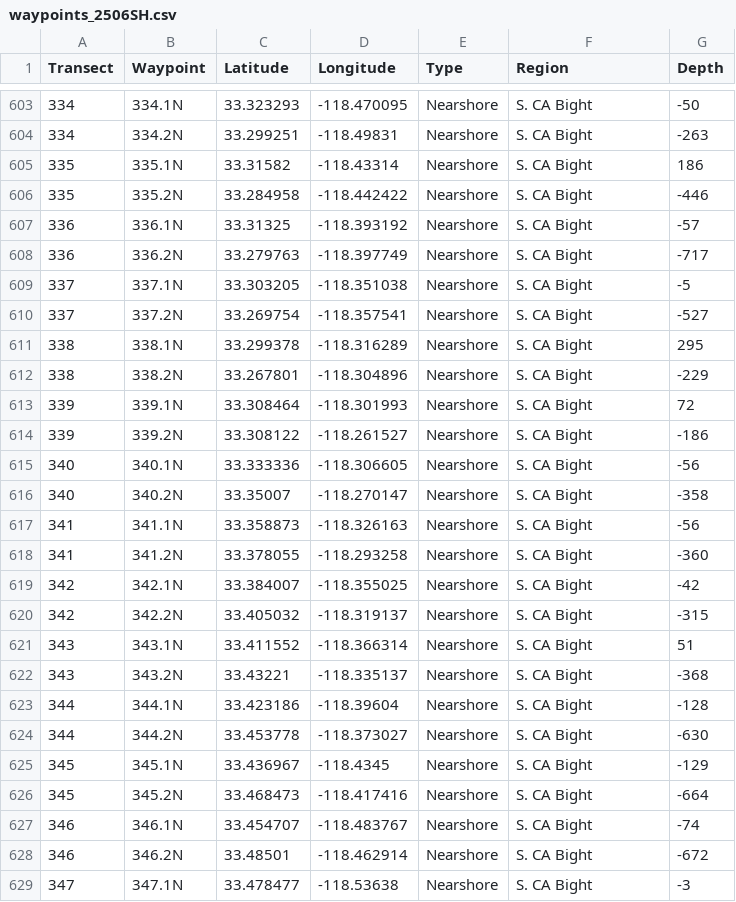
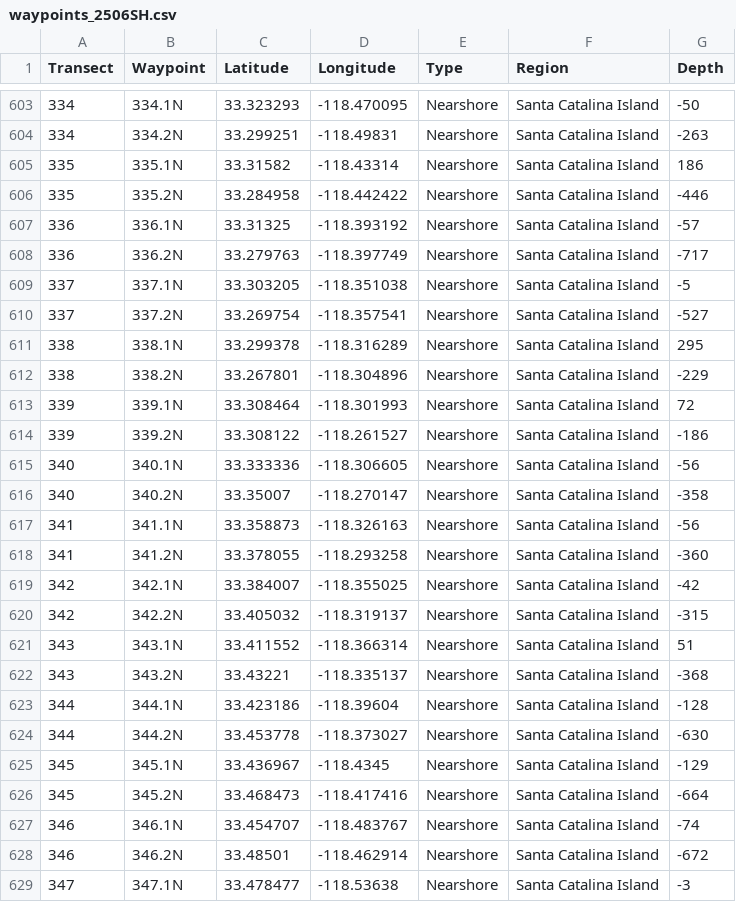
Before and after one commit to SWFSC/estimATM, a CSV file: Data/Nav/waypoints_2506SH.csv, drawn as a sheet; only a part is shown, gaps mark what is left out; the diff covers the shown part only.

```diff
--- a/Data/Nav/waypoints_2506SH.csv
+++ b/Data/Nav/waypoints_2506SH.csv
@@ -603,27 +603,27 @@ Transect,Waypoint,Latitude,Longitude,Type,Region,Depth
-334,334.1N,33.323293,-118.470095,Nearshore,S. CA Bight,-50
-334,334.2N,33.299251,-118.49831,Nearshore,S. CA Bight,-263
-335,335.1N,33.31582,-118.43314,Nearshore,S. CA Bight,186
-335,335.2N,33.284958,-118.442422,Nearshore,S. CA Bight,-446
-336,336.1N,33.31325,-118.393192,Nearshore,S. CA Bight,-57
-336,336.2N,33.279763,-118.397749,Nearshore,S. CA Bight,-717
-337,337.1N,33.303205,-118.351038,Nearshore,S. CA Bight,-5
-337,337.2N,33.269754,-118.357541,Nearshore,S. CA Bight,-527
-338,338.1N,33.299378,-118.316289,Nearshore,S. CA Bight,295
-338,338.2N,33.267801,-118.304896,Nearshore,S. CA Bight,-229
-339,339.1N,33.308464,-118.301993,Nearshore,S. CA Bight,72
-339,339.2N,33.308122,-118.261527,Nearshore,S. CA Bight,-186
-340,340.1N,33.333336,-118.306605,Nearshore,S. CA Bight,-56
-340,340.2N,33.35007,-118.270147,Nearshore,S. CA Bight,-358
-341,341.1N,33.358873,-118.326163,Nearshore,S. CA Bight,-56
-341,341.2N,33.378055,-118.293258,Nearshore,S. CA Bight,-360
-342,342.1N,33.384007,-118.355025,Nearshore,S. CA Bight,-42
-342,342.2N,33.405032,-118.319137,Nearshore,S. CA Bight,-315
-343,343.1N,33.411552,-118.366314,Nearshore,S. CA Bight,51
-343,343.2N,33.43221,-118.335137,Nearshore,S. CA Bight,-368
-344,344.1N,33.423186,-118.39604,Nearshore,S. CA Bight,-128
-344,344.2N,33.453778,-118.373027,Nearshore,S. CA Bight,-630
-345,345.1N,33.436967,-118.4345,Nearshore,S. CA Bight,-129
-345,345.2N,33.468473,-118.417416,Nearshore,S. CA Bight,-664
-346,346.1N,33.454707,-118.483767,Nearshore,S. CA Bight,-74
-346,346.2N,33.48501,-118.462914,Nearshore,S. CA Bight,-672
-347,347.1N,33.478477,-118.53638,Nearshore,S. CA Bight,-3
+334,334.1N,33.323293,-118.470095,Nearshore,Santa Catalina Island,-50
+334,334.2N,33.299251,-118.49831,Nearshore,Santa Catalina Island,-263
+335,335.1N,33.31582,-118.43314,Nearshore,Santa Catalina Island,186
+335,335.2N,33.284958,-118.442422,Nearshore,Santa Catalina Island,-446
+336,336.1N,33.31325,-118.393192,Nearshore,Santa Catalina Island,-57
+336,336.2N,33.279763,-118.397749,Nearshore,Santa Catalina Island,-717
+337,337.1N,33.303205,-118.351038,Nearshore,Santa Catalina Island,-5
+337,337.2N,33.269754,-118.357541,Nearshore,Santa Catalina Island,-527
+338,338.1N,33.299378,-118.316289,Nearshore,Santa Catalina Island,295
+338,338.2N,33.267801,-118.304896,Nearshore,Santa Catalina Island,-229
+339,339.1N,33.308464,-118.301993,Nearshore,Santa Catalina Island,72
+339,339.2N,33.308122,-118.261527,Nearshore,Santa Catalina Island,-186
+340,340.1N,33.333336,-118.306605,Nearshore,Santa Catalina Island,-56
+340,340.2N,33.35007,-118.270147,Nearshore,Santa Catalina Island,-358
+341,341.1N,33.358873,-118.326163,Nearshore,Santa Catalina Island,-56
+341,341.2N,33.378055,-118.293258,Nearshore,Santa Catalina Island,-360
+342,342.1N,33.384007,-118.355025,Nearshore,Santa Catalina Island,-42
+342,342.2N,33.405032,-118.319137,Nearshore,Santa Catalina Island,-315
+343,343.1N,33.411552,-118.366314,Nearshore,Santa Catalina Island,51
+343,343.2N,33.43221,-118.335137,Nearshore,Santa Catalina Island,-368
+344,344.1N,33.423186,-118.39604,Nearshore,Santa Catalina Island,-128
+344,344.2N,33.453778,-118.373027,Nearshore,Santa Catalina Island,-630
+345,345.1N,33.436967,-118.4345,Nearshore,Santa Catalina Island,-129
+345,345.2N,33.468473,-118.417416,Nearshore,Santa Catalina Island,-664
+346,346.1N,33.454707,-118.483767,Nearshore,Santa Catalina Island,-74
+346,346.2N,33.48501,-118.462914,Nearshore,Santa Catalina Island,-672
+347,347.1N,33.478477,-118.53638,Nearshore,Santa Catalina Island,-3
```
Also changed, not shown: 57 edited cells elsewhere in this file, 5 other files.
